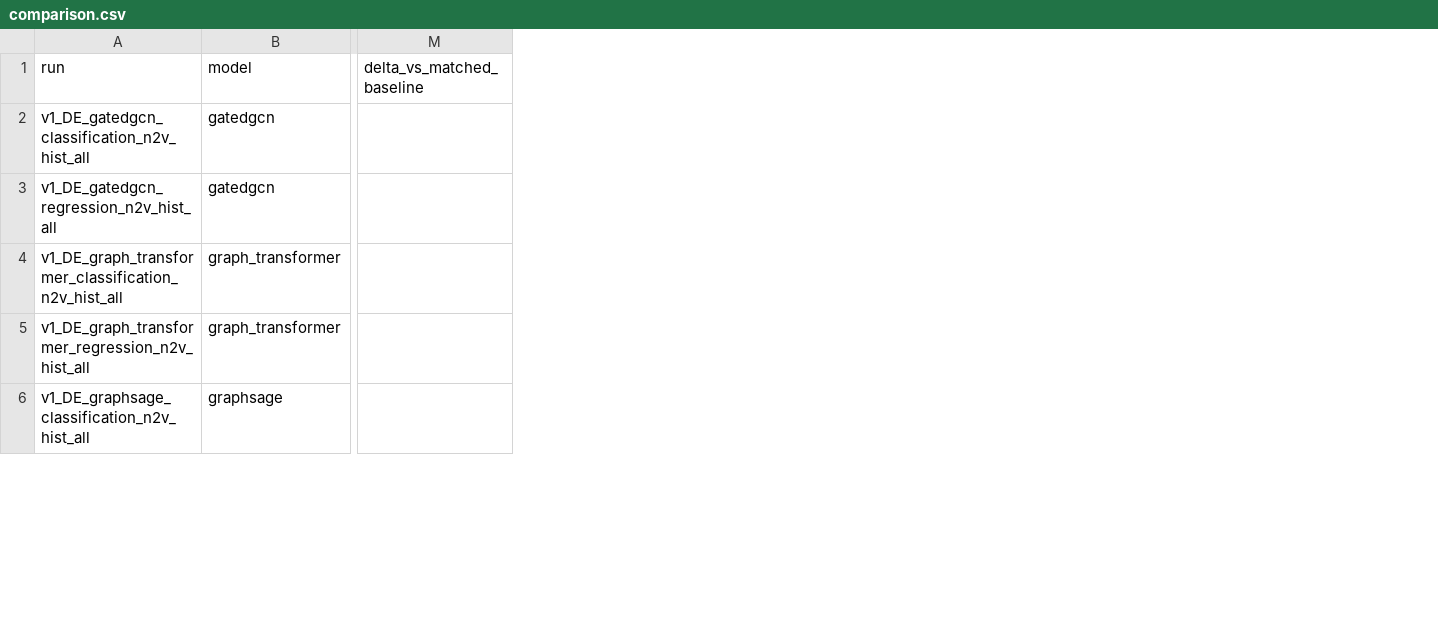
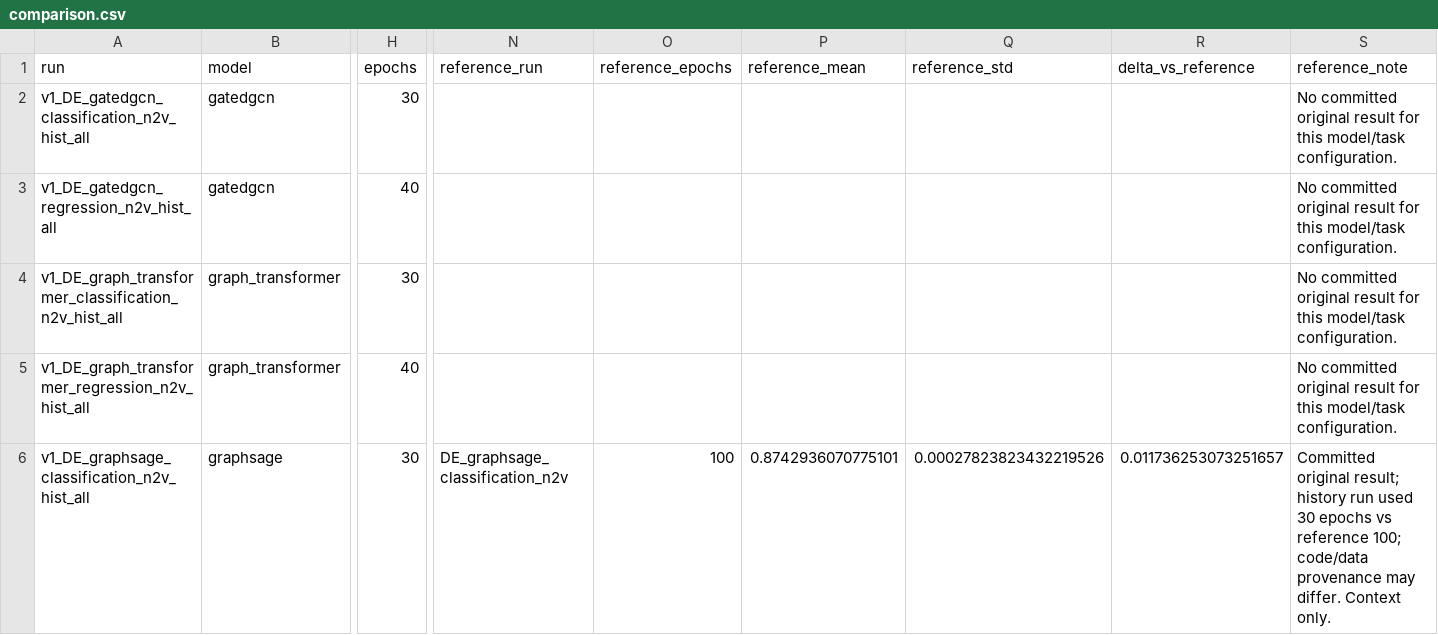
Before and after one commit to aaronteork/CS5284_GML, a CSV file: results/history_v1/comparison.csv, drawn as a sheet; only a part is shown, gaps mark what is left out; removed rows and columns are numbered as before the commit, all else as after; the diff names each change by its address in the sheet, - before the commit and + after, or states it on an @@ line.

Commit message:
Fix history experiment data and reporting

```diff
--- a/results/history_v1/comparison.csv
+++ b/results/history_v1/comparison.csv
+column H (epochs), rows 2-6: 30 | 40 | 30 | 40 | 30
-column M (delta_vs_matched_baseline), empty
+column N (reference_run), row 6: DE_graphsage_classification_n2v
+column O (reference_epochs), row 6: 100
+column P (reference_mean), row 6: 0.8742936070775101
+column Q (reference_std), row 6: 0.00027823823432219526
+column R (delta_vs_reference), row 6: 0.011736253073251657
+column S (reference_note), rows 2-6: No committed original result for this model/task configuration. | No committed original result for this model/task configuration. | No committed original result for this model/task configuration. | No committed original result for this model/task configuration. | Committed original result; history run used 30 epochs vs reference 100; code/data provenance may differ. Context only.
```
Also changed, not shown: 11 other files.
